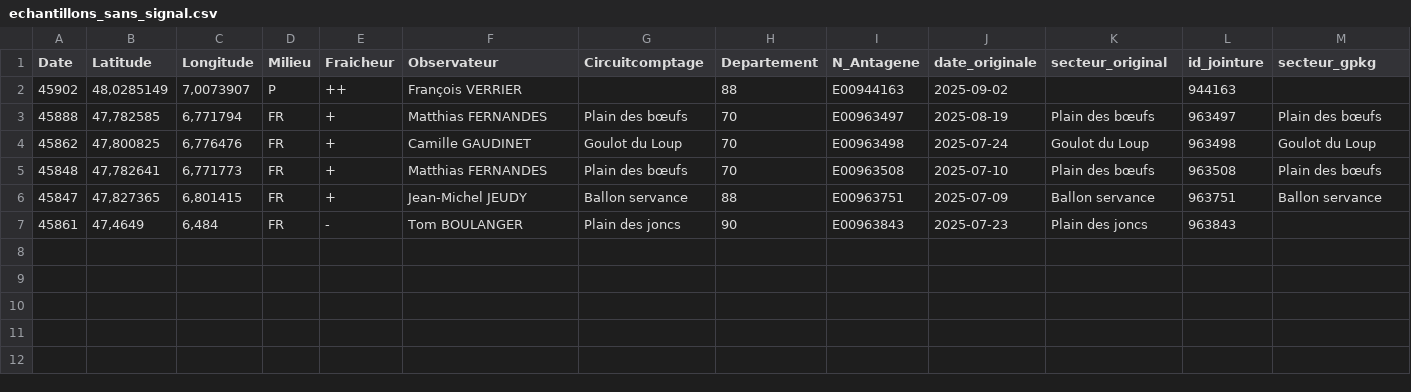
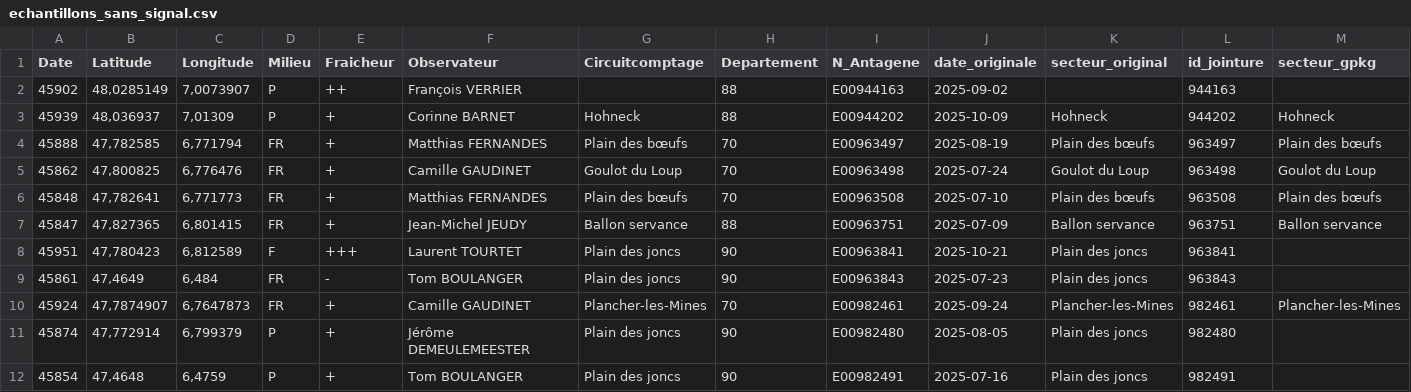
Before and after one commit to Alaska2610/Regime_alimentaire_chamois, a CSV file: Output/Resultats_regimes_chamois/echantillons_sans_signal.csv, drawn as a sheet; only a part is shown; rows hold the shown columns only; the diff names each change by its address in the sheet, - before the commit and + after, or states it on an @@ line.

```diff
--- a/Output/Resultats_regimes_chamois/echantillons_sans_signal.csv
+++ b/Output/Resultats_regimes_chamois/echantillons_sans_signal.csv
+row 3: 45939 | 48,036937 | 7,01309 | P | + | Corinne BARNET | Hohneck | 88 | E00944202 | 2025-10-09 | Hohneck | 944202 | Hohneck
+row 8: 45951 | 47,780423 | 6,812589 | F | +++ | Laurent TOURTET | Plain des joncs | 90 | E00963841 | 2025-10-21 | Plain des joncs | 963841
+row 10: 45924 | 47,7874907 | 6,7647873 | FR | + | Camille GAUDINET | Plancher-les-Mines | 70 | E00982461 | 2025-09-24 | Plancher-les-Mines | 982461 | Plancher-les-Mines
+row 11: 45874 | 47,772914 | 6,799379 | P | + | Jérôme DEMEULEMEESTER | Plain des joncs | 90 | E00982480 | 2025-08-05 | Plain des joncs | 982480
+row 12: 45854 | 47,4648 | 6,4759 | P | + | Tom BOULANGER | Plain des joncs | 90 | E00982491 | 2025-07-16 | Plain des joncs | 982491
```
Also changed, not shown: Output/Resultats_regimes_chamois/composition_groupes.csv, Output/Resultats_regimes_chamois/composition_taxons_principaux.csv, 30 other files.
